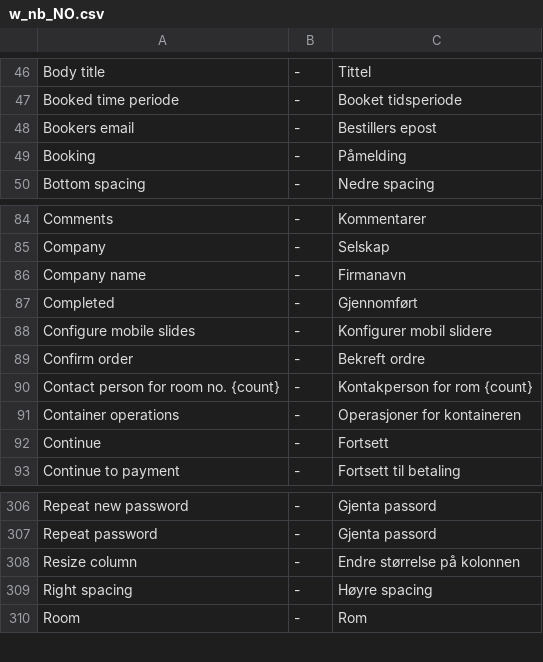
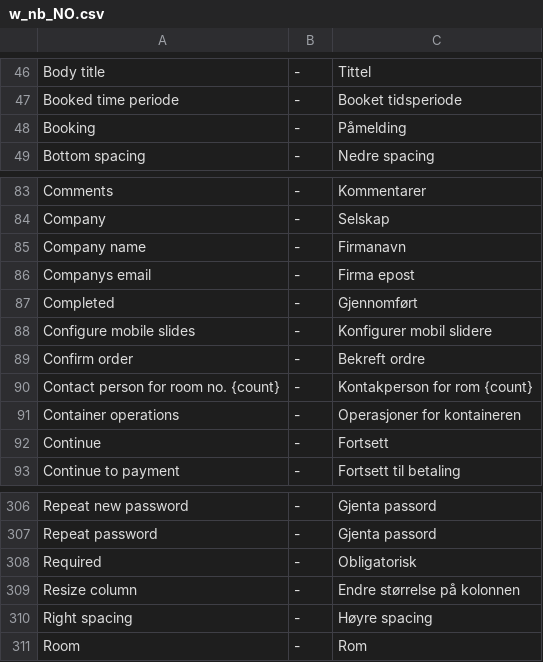
Before and after one commit to tamzidoronno/zaui-v4, a CSV file: com.getshop.client/ROOT/translation/w_nb_NO.csv, drawn as a sheet; only a part is shown, gaps mark what is left out.

```diff
--- a/com.getshop.client/ROOT/translation/w_nb_NO.csv
+++ b/com.getshop.client/ROOT/translation/w_nb_NO.csv
@@ -47,3 +47,2 @@ Body title;-;Tittel
 Booked time periode;-;Booket tidsperiode
-Bookers email;-;Bestillers epost
 Booking;-;Påmelding
@@ -86,2 +85,3 @@ Company;-;Selskap
 Company name;-;Firmanavn
+Companys email;-;Firma epost
 Completed;-;Gjennomført
@@ -307,2 +307,3 @@ Repeat new password;-;Gjenta passord
 Repeat password;-;Gjenta passord
+Required;-;Obligatorisk
 Resize column;-;Endre størrelse på kolonnen
```
Also changed, not shown: com.getshop.client/ROOT/translation/stripped/w_en_en.csv, com.getshop.client/ROOT/translation/stripped/w_fi_FI.csv, 23 other files.
